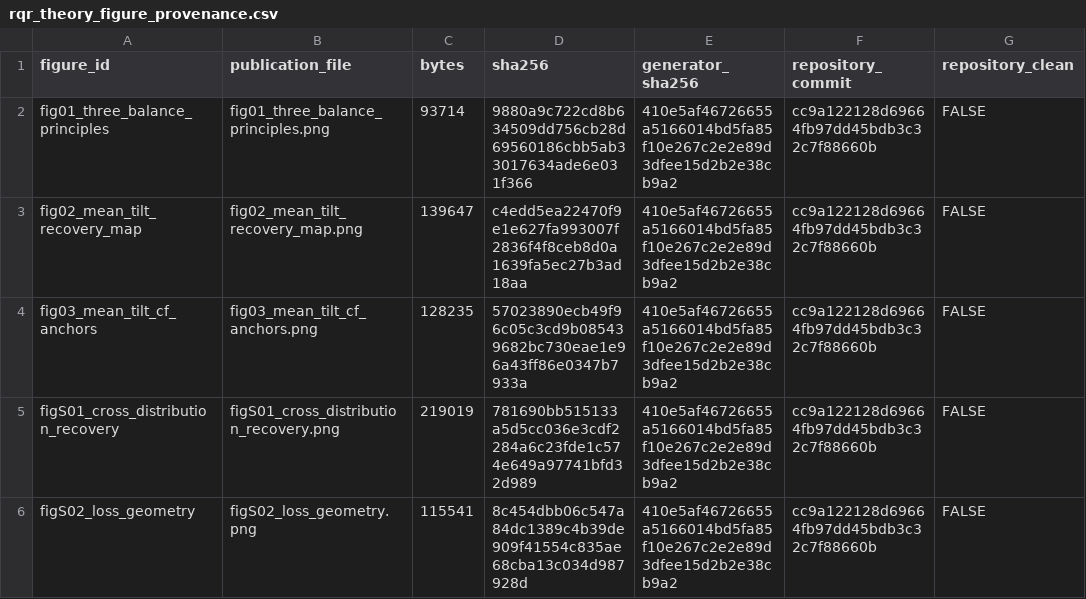
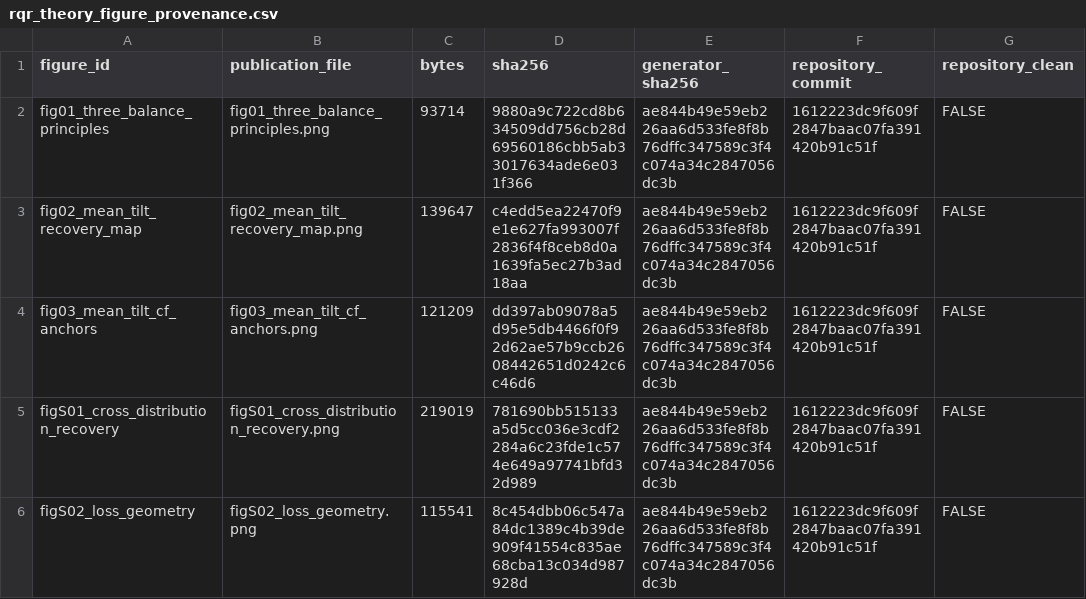
Before and after one commit to AntonioAPDL/RQR-GIBBS, a CSV file: figures/generated/rqr_theory_figure_provenance.csv, drawn as a sheet; only a part is shown; the diff names each change by its address in the sheet, - before the commit and + after, or states it on an @@ line.

Commit message:
Refine Figure 3 marker labels

```diff
--- a/figures/generated/rqr_theory_figure_provenance.csv
+++ b/figures/generated/rqr_theory_figure_provenance.csv
-E2:E6 (generator_sha256): 410e5af46726655a5166014bd5fa85f10e267c2e2e89d3dfee15d2b2e38cb9a2
+E2:E6 (generator_sha256): ae844b49e59eb226aa6d533fe8f8b76dffc347589c3f4c074a34c2847056dc3b
-F2:F6 (repository_commit): cc9a122128d69664fb97dd45bdb3c32c7f88660b
+F2:F6 (repository_commit): 1612223dc9f609f2847baac07fa391420b91c51f
-C4 (bytes): 128235
+C4 (bytes): 121209
-D4 (sha256): 57023890ecb49f96c05c3cd9b085439682bc730eae1e96a43ff86e0347b7933a
+D4 (sha256): dd397ab09078a5d95e5db4466f0f92d62ae57b9ccb2608442651d0242c6c46d6
```
Also changed, not shown: 2 other files.
